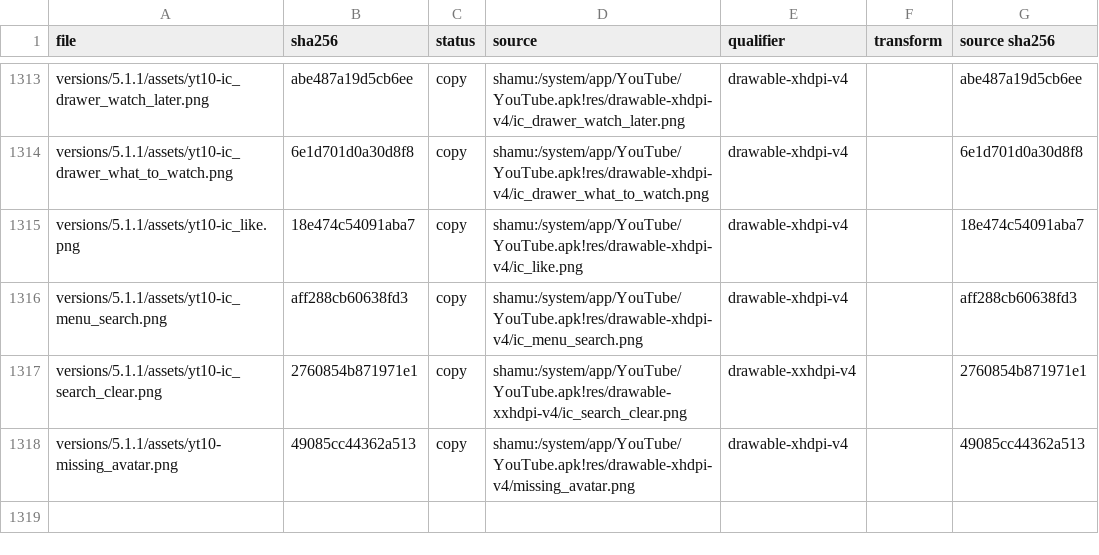
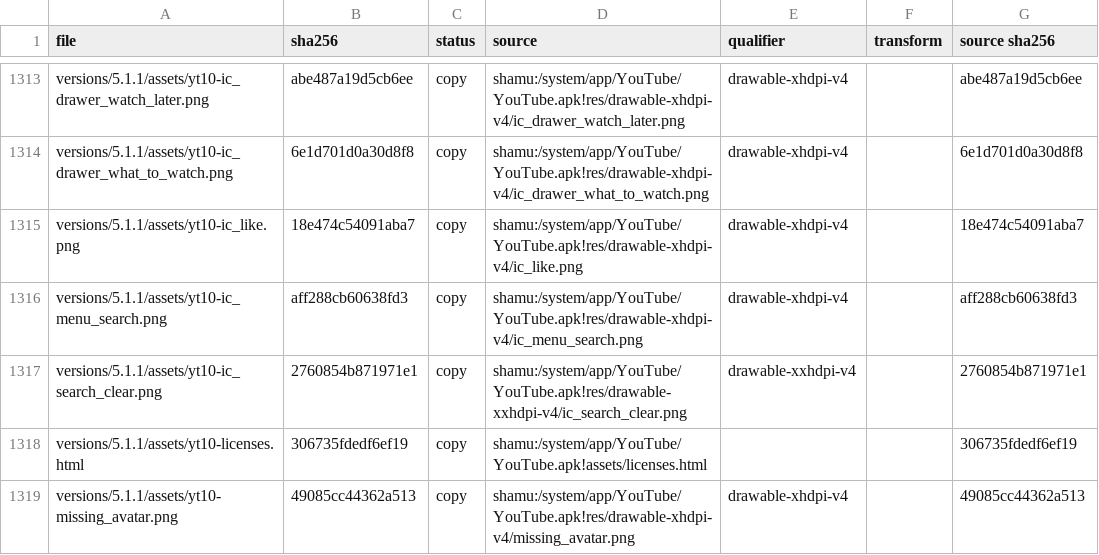
Before and after one commit to szabolevi98/android-time-machine, a TSV file: docs/reports/assets/5.1.1.tsv, drawn as a sheet; only a part is shown, gaps mark what is left out; the diff names each change by its address in the sheet, - before the commit and + after, or states it on an @@ line.

Commit message:
5.1.1 YouTube Settings (10.03.5)
lp-youtube.js: SettingsActivity's General (Limit mobile data usage, Uploads, Content location, Notifications, Safety
mode), Connected TVs, Privacy (Clear watch / search history, Pause search history), Captions (Text size, Subtitles
style, the Custom style's font, colours with swatches, edge and opacities, the live preview) and About with
licenses.html, from the APK's preferences and the code cut out of its OAT file.

```diff
--- a/docs/reports/assets/5.1.1.tsv
+++ b/docs/reports/assets/5.1.1.tsv
+row 1318: versions/5.1.1/assets/yt10-licenses.html | 306735fdedf6ef19 | copy | shamu:/system/app/YouTube/YouTube.apk!assets/licenses.html |  |  | 306735fdedf6ef19
```
Also changed, not shown: 10 other files.
